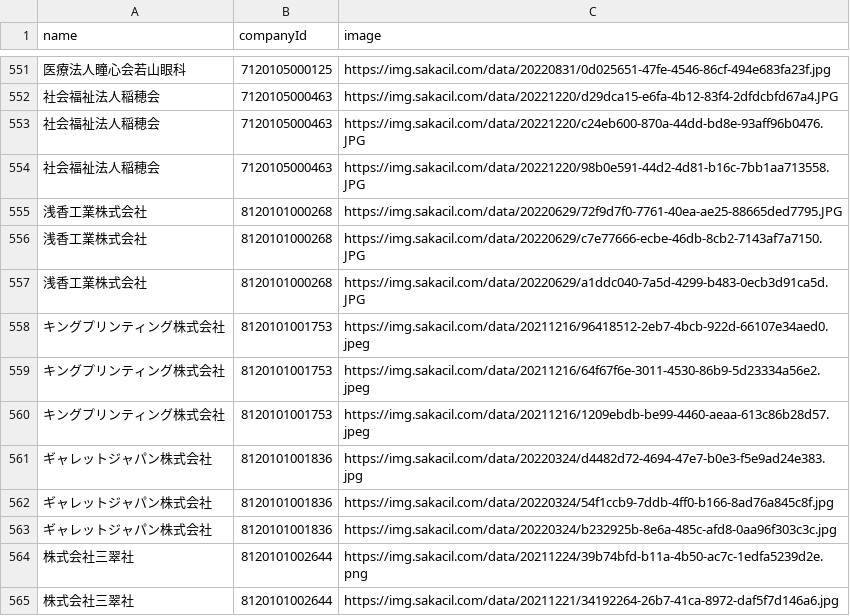
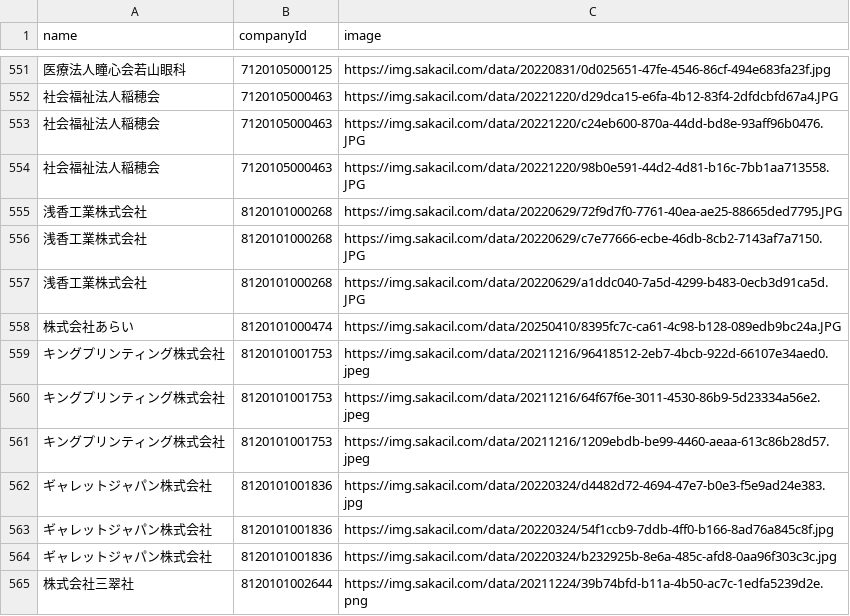
Before and after one commit to codeforosaka/sakai-biz-opendata, a CSV file: data/company_images.csv, drawn as a sheet; only a part is shown, gaps mark what is left out; the shorter side is filled out with more unchanged rows; the diff names each change by its address in the sheet, - before the commit and + after, or states it on an @@ line.

Commit message:
update data

```diff
--- a/data/company_images.csv
+++ b/data/company_images.csv
+row 558: 株式会社あらい | 8120101000474 | https://img.sakacil.com/data/20250410/8395fc7c-ca61-4c98-b128-089edb9bc24a.JPG
```
Also changed, not shown: 5 other files.
